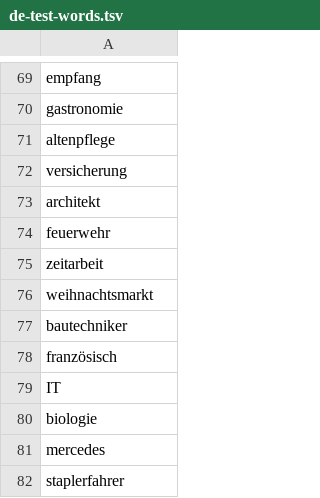
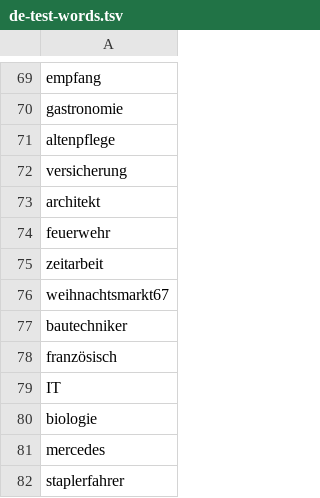
Before and after one commit to AnnCrudelis/CompoundWords, a TSV file: CompoundWords/Resources/de-test-words.tsv, drawn as a sheet; only a part is shown, gaps mark what is left out.

```diff
--- a/CompoundWords/Resources/de-test-words.tsv
+++ b/CompoundWords/Resources/de-test-words.tsv
@@ -75,3 +75,3 @@ feuerwehr
 zeitarbeit
-weihnachtsmarkt
+weihnachtsmarkt67
 bautechniker
```
Also changed, not shown: 2 other files.
